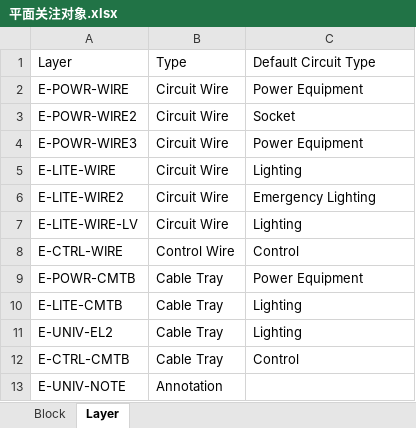
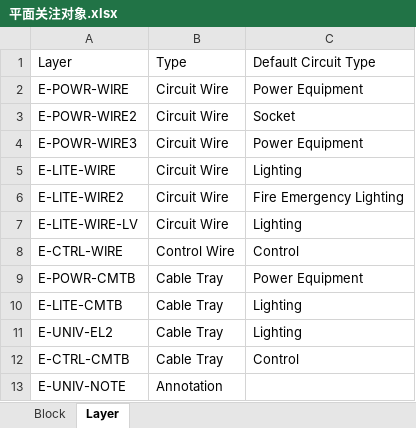
Before and after one commit to SBESIRC/ThMEPEngine, an Excel workbook: AutoLoader/Contents/Support/平面关注对象.xlsx, sheet Layer, drawn as a sheet; values as stored, in another font and other column widths than the file's, no borders; the diff names each change by its address in the sheet, - before the commit and + after, or states it on an @@ line.

```diff
--- a/AutoLoader/Contents/Support/平面关注对象.xlsx (sheet Layer)
+++ b/AutoLoader/Contents/Support/平面关注对象.xlsx (sheet Layer)
-C6: Emergency Lighting
+C6: Fire Emergency Lighting
```
Also changed, not shown: sheet Block, 6 other files.
